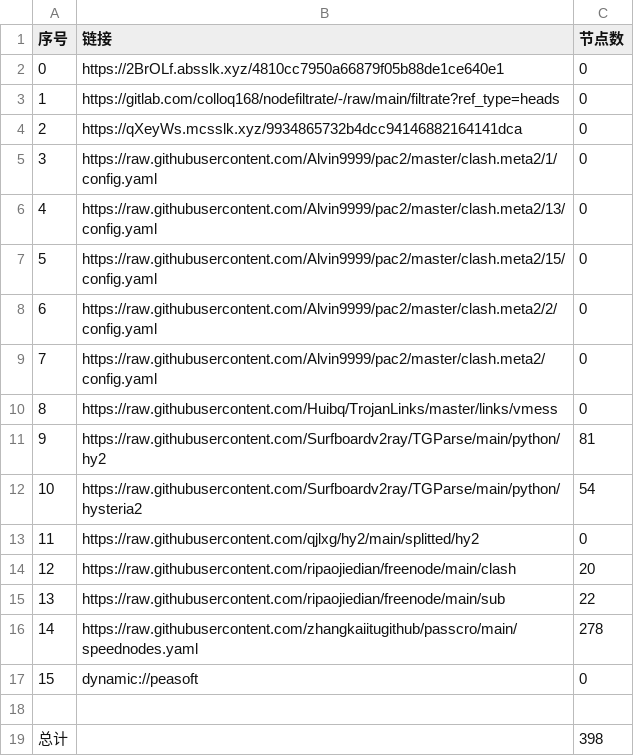
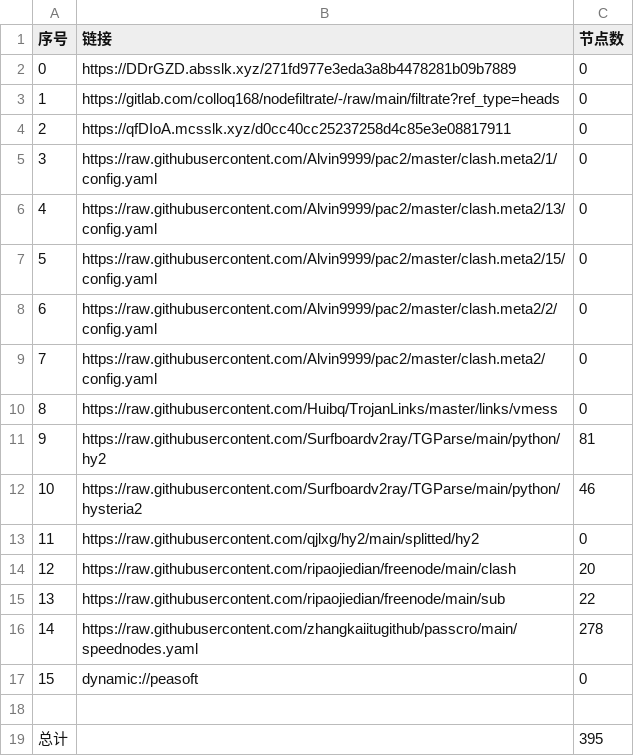
Before and after one commit to nowts71/NoMoreWalls, a CSV file: list_result.csv, drawn as a sheet.

```diff
--- a/list_result.csv
+++ b/list_result.csv
@@ -1,5 +1,5 @@
 序号,链接,节点数
-0,https://2BrOLf.absslk.xyz/4810cc7950a66879f05b88de1ce640e1,0
+0,https://DDrGZD.absslk.xyz/271fd977e3eda3a8b4478281b09b7889,0
 1,https://gitlab.com/colloq168/nodefiltrate/-/raw/main/filtrate?ref_type=heads,0
-2,https://qXeyWs.mcsslk.xyz/9934865732b4dcc94146882164141dca,0
+2,https://qfDIoA.mcsslk.xyz/d0cc40cc25237258d4c85e3e08817911,0
 3,https://raw.githubusercontent.com/Alvin9999/pac2/master/clash.meta2/1/config.yaml,0
@@ -11,3 +11,3 @@
 9,https://raw.githubusercontent.com/Surfboardv2ray/TGParse/main/python/hy2,81
-10,https://raw.githubusercontent.com/Surfboardv2ray/TGParse/main/python/hysteria2,54
+10,https://raw.githubusercontent.com/Surfboardv2ray/TGParse/main/python/hysteria2,46
 11,https://raw.githubusercontent.com/qjlxg/hy2/main/splitted/hy2,0
@@ -18,2 +18,2 @@
 
-总计,,398
+总计,,395
```
Also changed, not shown: 8 other files.
